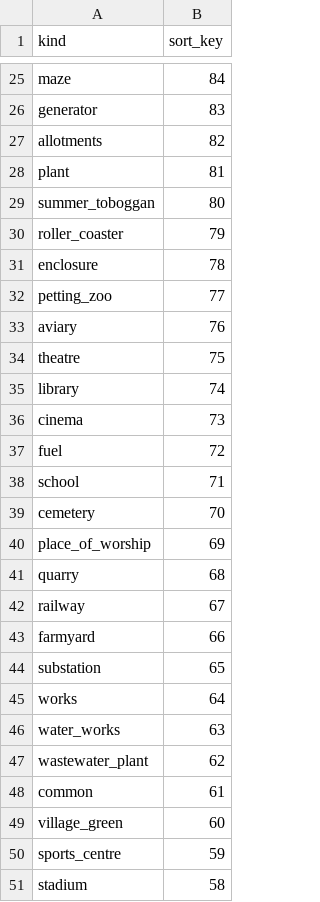
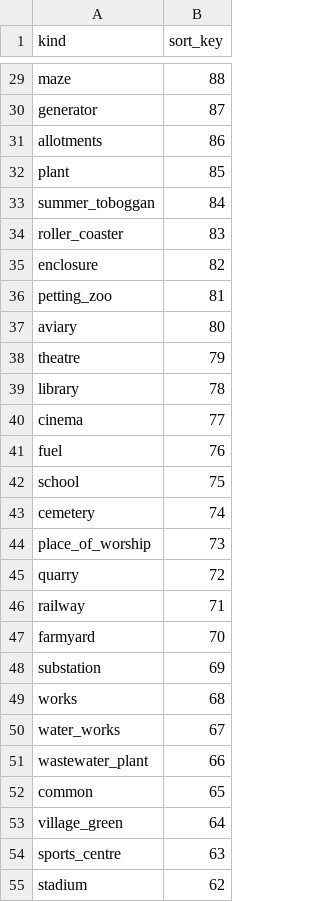
Before and after one commit to tilezen/vector-datasource, a CSV file: spreadsheets/landuse.csv, drawn as a sheet; only a part is shown, gaps mark what is left out; addresses are those after the commit; the diff covers the shown part only; the diff names each change by its address in the sheet, - before the commit and + after, or states it on an @@ line.

Commit message:
asign sort_key to 10 new landuse kinds

```diff
--- a/spreadsheets/landuse.csv
+++ b/spreadsheets/landuse.csv
-B29 (sort_key): 84
+B29 (sort_key): 88
-B30 (sort_key): 83
+B30 (sort_key): 87
-B31 (sort_key): 82
+B31 (sort_key): 86
-B32 (sort_key): 81
+B32 (sort_key): 85
-B33 (sort_key): 80
+B33 (sort_key): 84
-B34 (sort_key): 79
+B34 (sort_key): 83
-B35 (sort_key): 78
+B35 (sort_key): 82
-B36 (sort_key): 77
+B36 (sort_key): 81
-B37 (sort_key): 76
+B37 (sort_key): 80
-B38 (sort_key): 75
+B38 (sort_key): 79
-B39 (sort_key): 74
+B39 (sort_key): 78
-B40 (sort_key): 73
+B40 (sort_key): 77
-B41 (sort_key): 72
+B41 (sort_key): 76
-B42 (sort_key): 71
+B42 (sort_key): 75
-B43 (sort_key): 70
+B43 (sort_key): 74
-B44 (sort_key): 69
+B44 (sort_key): 73
-B45 (sort_key): 68
+B45 (sort_key): 72
-B46 (sort_key): 67
+B46 (sort_key): 71
-B47 (sort_key): 66
+B47 (sort_key): 70
-B48 (sort_key): 65
+B48 (sort_key): 69
-B49 (sort_key): 64
+B49 (sort_key): 68
-B50 (sort_key): 63
+B50 (sort_key): 67
-B51 (sort_key): 62
+B51 (sort_key): 66
-B52 (sort_key): 61
+B52 (sort_key): 65
-B53 (sort_key): 60
+B53 (sort_key): 64
-B54 (sort_key): 59
+B54 (sort_key): 63
-B55 (sort_key): 58
+B55 (sort_key): 62
```
Also changed, not shown: 13 added rows and 52 edited cells elsewhere in this file.
